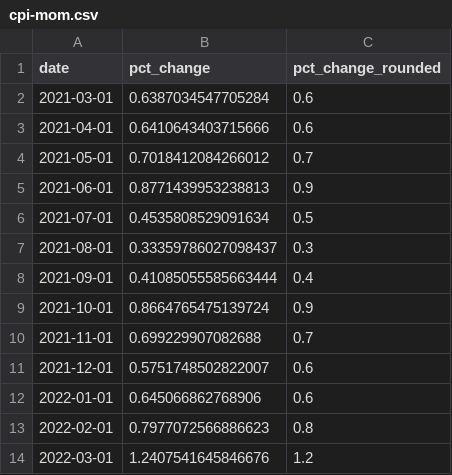
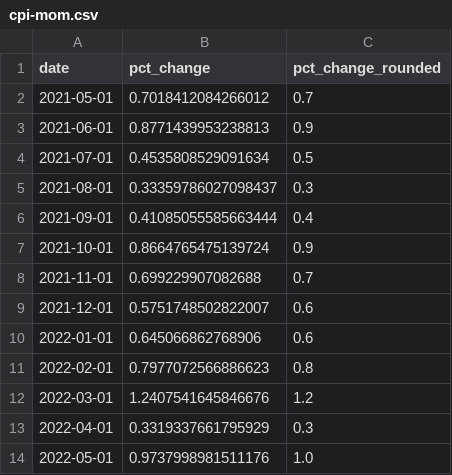
Before and after one commit to Sibizwan5/cpi, a CSV file: notebooks/cpi-mom.csv, drawn as a sheet.

```diff
--- a/notebooks/cpi-mom.csv
+++ b/notebooks/cpi-mom.csv
@@ -1,4 +1,2 @@
 date,pct_change,pct_change_rounded
-2021-03-01,0.6387034547705284,0.6
-2021-04-01,0.6410643403715666,0.6
 2021-05-01,0.7018412084266012,0.7
@@ -14 +12,3 @@ date,pct_change,pct_change_rounded
 2022-03-01,1.2407541645846676,1.2
+2022-04-01,0.3319337661795929,0.3
+2022-05-01,0.9737998981511176,1.0
```
Also changed, not shown: notebooks/three-categories-yoy.csv, notebooks/two-categories-yoy.csv, 2 other files.
